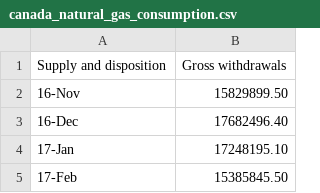
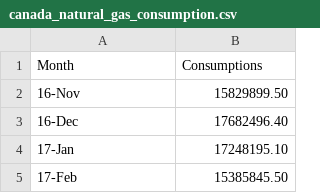
Before and after one commit to EnshenZhu/WUYIYI, a CSV file: Midterm/canada_natural_gas_consumption.csv, drawn as a sheet; only a part is shown; removed rows and columns are numbered as before the commit, all else as after; the diff names each change by its address in the sheet, - before the commit and + after, or states it on an @@ line.

```diff
--- a/Midterm/canada_natural_gas_consumption.csv
+++ b/Midterm/canada_natural_gas_consumption.csv
-row 1: Supply and disposition | Gross withdrawals
+row 1: Month | Consumptions
```
Also changed, not shown: 1 other file.
